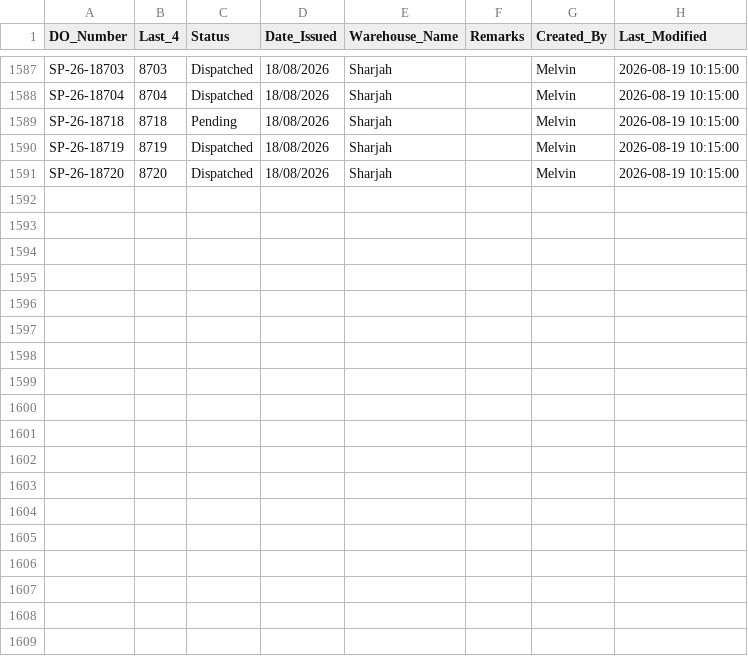
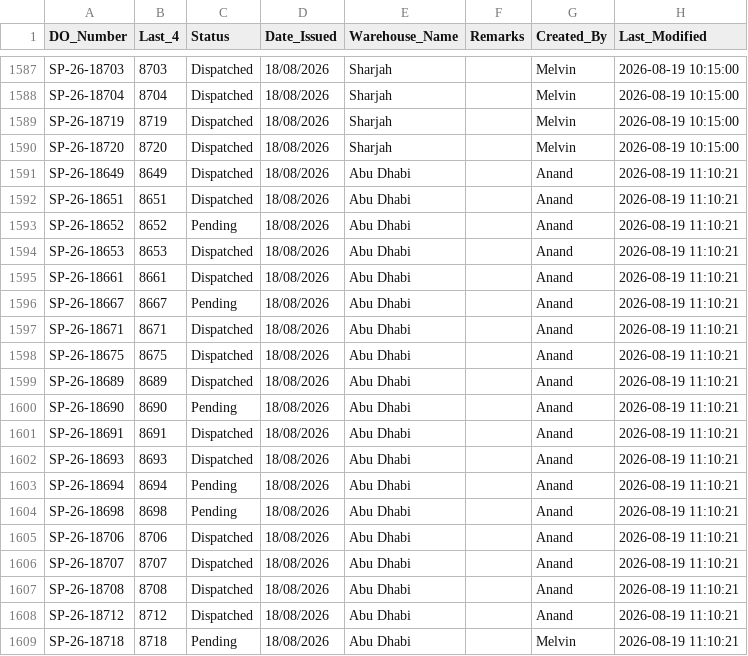
Before and after one commit to inventorycontrol79/warehouse-app, a CSV file: inventory.csv, drawn as a sheet; only a part is shown, gaps mark what is left out; removed rows and columns are numbered as before the commit, all else as after; the diff names each change by its address in the sheet, - before the commit and + after, or states it on an @@ line.

Commit message:
Auto-update from WhatsApp Bot: 2026-08-19 15:11:34

```diff
--- a/inventory.csv
+++ b/inventory.csv
-row 1589: SP-26-18718 | 8718 | Pending | 18/08/2026 | Sharjah |  | Melvin | 2026-08-19 10:15:00
+row 1591: SP-26-18649 | 8649 | Dispatched | 18/08/2026 | Abu Dhabi |  | Anand | 2026-08-19 11:10:21
+row 1592: SP-26-18651 | 8651 | Dispatched | 18/08/2026 | Abu Dhabi |  | Anand | 2026-08-19 11:10:21
+row 1593: SP-26-18652 | 8652 | Pending | 18/08/2026 | Abu Dhabi |  | Anand | 2026-08-19 11:10:21
+row 1594: SP-26-18653 | 8653 | Dispatched | 18/08/2026 | Abu Dhabi |  | Anand | 2026-08-19 11:10:21
+row 1595: SP-26-18661 | 8661 | Dispatched | 18/08/2026 | Abu Dhabi |  | Anand | 2026-08-19 11:10:21
+row 1596: SP-26-18667 | 8667 | Pending | 18/08/2026 | Abu Dhabi |  | Anand | 2026-08-19 11:10:21
+row 1597: SP-26-18671 | 8671 | Dispatched | 18/08/2026 | Abu Dhabi |  | Anand | 2026-08-19 11:10:21
+row 1598: SP-26-18675 | 8675 | Dispatched | 18/08/2026 | Abu Dhabi |  | Anand | 2026-08-19 11:10:21
+row 1599: SP-26-18689 | 8689 | Dispatched | 18/08/2026 | Abu Dhabi |  | Anand | 2026-08-19 11:10:21
+row 1600: SP-26-18690 | 8690 | Pending | 18/08/2026 | Abu Dhabi |  | Anand | 2026-08-19 11:10:21
+row 1601: SP-26-18691 | 8691 | Dispatched | 18/08/2026 | Abu Dhabi |  | Anand | 2026-08-19 11:10:21
+row 1602: SP-26-18693 | 8693 | Dispatched | 18/08/2026 | Abu Dhabi |  | Anand | 2026-08-19 11:10:21
+row 1603: SP-26-18694 | 8694 | Pending | 18/08/2026 | Abu Dhabi |  | Anand | 2026-08-19 11:10:21
+row 1604: SP-26-18698 | 8698 | Pending | 18/08/2026 | Abu Dhabi |  | Anand | 2026-08-19 11:10:21
+row 1605: SP-26-18706 | 8706 | Dispatched | 18/08/2026 | Abu Dhabi |  | Anand | 2026-08-19 11:10:21
+row 1606: SP-26-18707 | 8707 | Dispatched | 18/08/2026 | Abu Dhabi |  | Anand | 2026-08-19 11:10:21
+row 1607: SP-26-18708 | 8708 | Dispatched | 18/08/2026 | Abu Dhabi |  | Anand | 2026-08-19 11:10:21
+row 1608: SP-26-18712 | 8712 | Dispatched | 18/08/2026 | Abu Dhabi |  | Anand | 2026-08-19 11:10:21
+row 1609: SP-26-18718 | 8718 | Pending | 18/08/2026 | Abu Dhabi |  | Melvin | 2026-08-19 11:10:21
```
